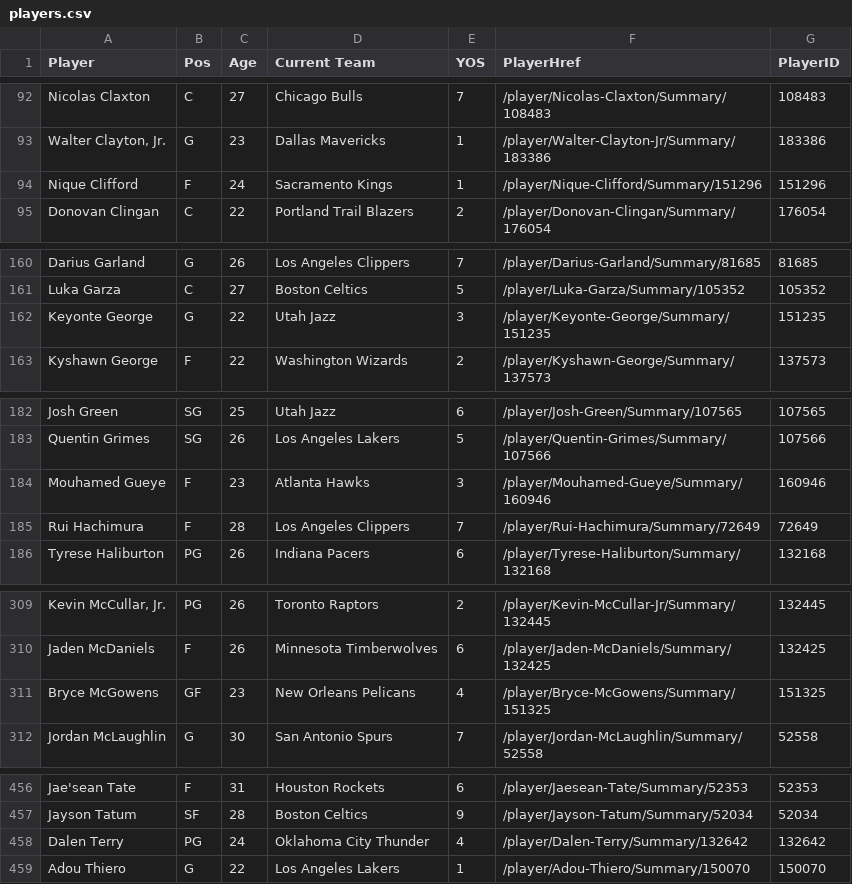
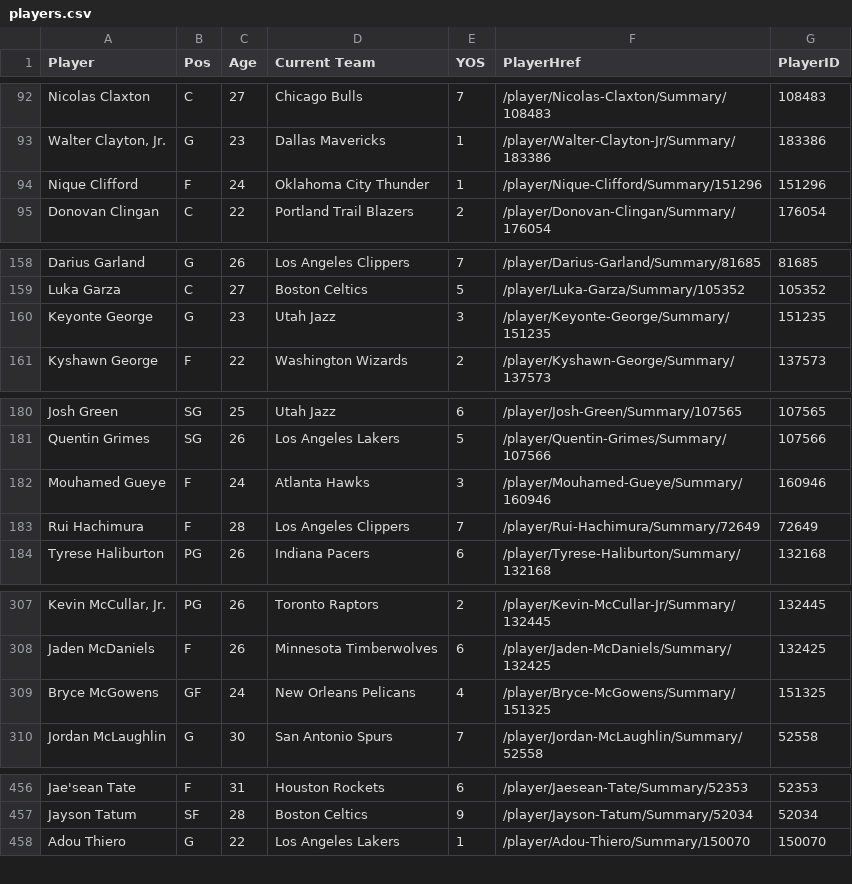
Before and after one commit to cesarths10/NBA, a CSV file: players.csv, drawn as a sheet; only a part is shown, gaps mark what is left out; removed rows and columns are numbered as before the commit, all else as after; the diff covers the shown part only; the diff names each change by its address in the sheet, - before the commit and + after, or states it on an @@ line.

Commit message:
Update gamelogs.db and players.csv (scheduled update)

```diff
--- a/players.csv
+++ b/players.csv
-D94 (Current Team): Sacramento Kings
+D94 (Current Team): Oklahoma City Thunder
-C160 (Age): 22
+C160 (Age): 23
-C182 (Age): 23
+C182 (Age): 24
-C309 (Age): 23
+C309 (Age): 24
-row 458: Dalen Terry | PG | 24 | Oklahoma City Thunder | 4 | /player/Dalen-Terry/Summary/132642 | 132642
```
Also changed, not shown: 2 added rows, 3 removed rows and 1 edited cell elsewhere in this file, 1 other file.
